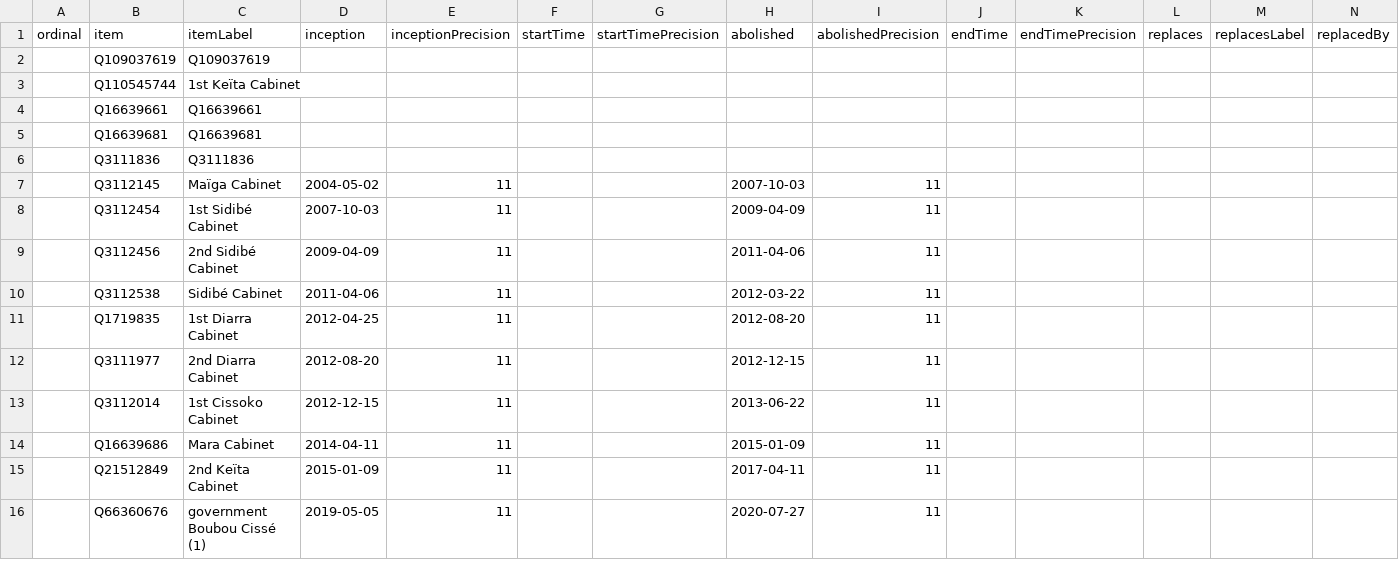
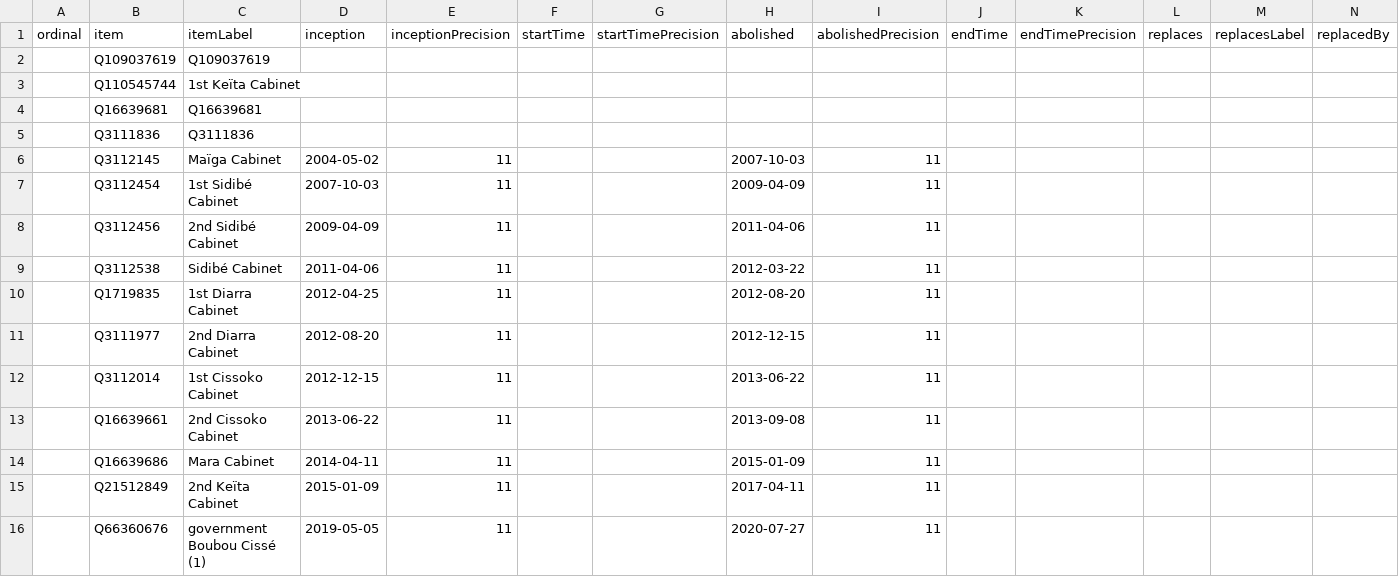
Before and after one commit to every-politician-scrapers/mali, a CSV file: wikidata/results/all-cabinets.csv, drawn as a sheet; only a part is shown; removed rows and columns are numbered as before the commit, all else as after; rows hold the shown columns only; the diff names each change by its address in the sheet, - before the commit and + after, or states it on an @@ line.

Commit message:
Run SPARQL queries

```diff
--- a/wikidata/results/all-cabinets.csv
+++ b/wikidata/results/all-cabinets.csv
-row 4:  | Q16639661 | Q16639661
+row 13:  | Q16639661 | 2nd Cissoko Cabinet | 2013-06-22 | 11 |  |  | 2013-09-08 | 11
```
